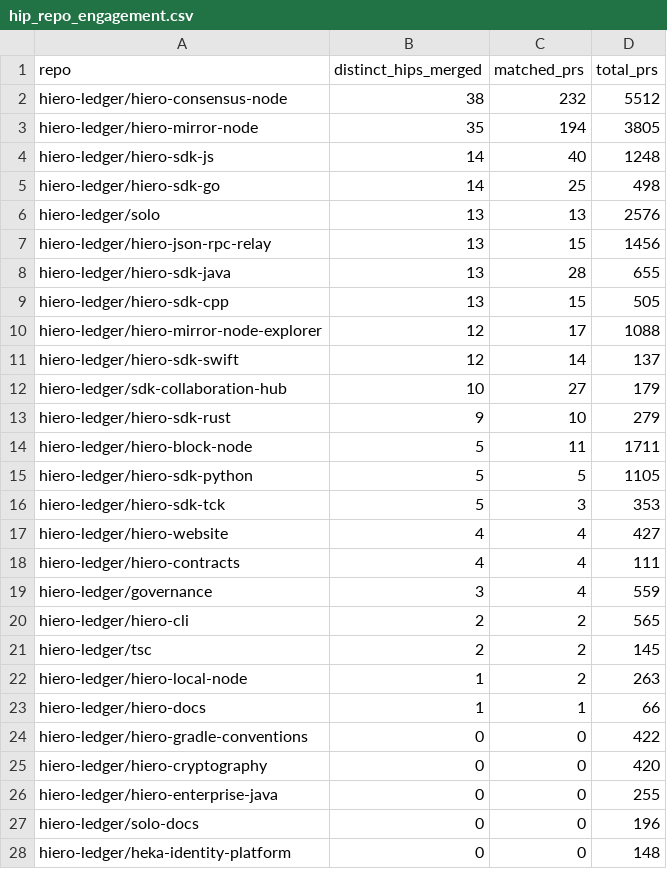
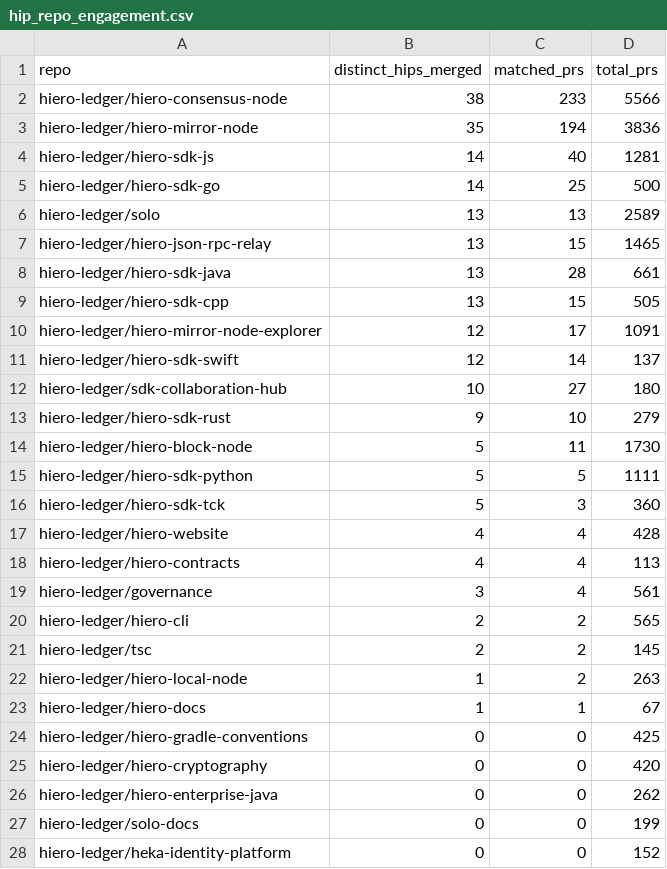
Before and after one commit to iron-prog/analytics, a CSV file: api/v1/hiero-ledger/hip_repo_engagement.csv, drawn as a sheet; only a part is shown; the diff covers the shown part only.

```diff
--- a/api/v1/hiero-ledger/hip_repo_engagement.csv
+++ b/api/v1/hiero-ledger/hip_repo_engagement.csv
@@ -1,20 +1,20 @@
 repo,distinct_hips_merged,matched_prs,total_prs
-hiero-ledger/hiero-consensus-node,38,232,5512
-hiero-ledger/hiero-mirror-node,35,194,3805
-hiero-ledger/hiero-sdk-js,14,40,1248
-hiero-ledger/hiero-sdk-go,14,25,498
-hiero-ledger/solo,13,13,2576
-hiero-ledger/hiero-json-rpc-relay,13,15,1456
-hiero-ledger/hiero-sdk-java,13,28,655
+hiero-ledger/hiero-consensus-node,38,233,5566
+hiero-ledger/hiero-mirror-node,35,194,3836
+hiero-ledger/hiero-sdk-js,14,40,1281
+hiero-ledger/hiero-sdk-go,14,25,500
+hiero-ledger/solo,13,13,2589
+hiero-ledger/hiero-json-rpc-relay,13,15,1465
+hiero-ledger/hiero-sdk-java,13,28,661
 hiero-ledger/hiero-sdk-cpp,13,15,505
-hiero-ledger/hiero-mirror-node-explorer,12,17,1088
+hiero-ledger/hiero-mirror-node-explorer,12,17,1091
 hiero-ledger/hiero-sdk-swift,12,14,137
-hiero-ledger/sdk-collaboration-hub,10,27,179
+hiero-ledger/sdk-collaboration-hub,10,27,180
 hiero-ledger/hiero-sdk-rust,9,10,279
-hiero-ledger/hiero-block-node,5,11,1711
-hiero-ledger/hiero-sdk-python,5,5,1105
-hiero-ledger/hiero-sdk-tck,5,3,353
-hiero-ledger/hiero-website,4,4,427
-hiero-ledger/hiero-contracts,4,4,111
-hiero-ledger/governance,3,4,559
+hiero-ledger/hiero-block-node,5,11,1730
+hiero-ledger/hiero-sdk-python,5,5,1111
+hiero-ledger/hiero-sdk-tck,5,3,360
+hiero-ledger/hiero-website,4,4,428
+hiero-ledger/hiero-contracts,4,4,113
+hiero-ledger/governance,3,4,561
 hiero-ledger/hiero-cli,2,2,565
@@ -22,7 +22,7 @@ hiero-ledger/tsc,2,2,145
 hiero-ledger/hiero-local-node,1,2,263
-hiero-ledger/hiero-docs,1,1,66
-hiero-ledger/hiero-gradle-conventions,0,0,422
+hiero-ledger/hiero-docs,1,1,67
+hiero-ledger/hiero-gradle-conventions,0,0,425
 hiero-ledger/hiero-cryptography,0,0,420
-hiero-ledger/hiero-enterprise-java,0,0,255
-hiero-ledger/solo-docs,0,0,196
-hiero-ledger/heka-identity-platform,0,0,148
+hiero-ledger/hiero-enterprise-java,0,0,262
+hiero-ledger/solo-docs,0,0,199
+hiero-ledger/heka-identity-platform,0,0,152
```
Also changed, not shown: 2 added rows, 1 removed row and 1 edited cell elsewhere in this file, 22 other files.
